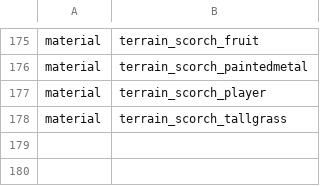
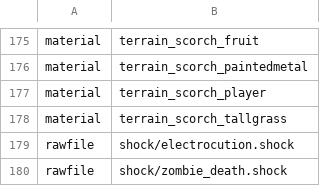
Before and after one commit to greetthemoth/cod_zombies_modding, a CSV file: missingasset.csv, drawn as a sheet; only a part is shown, gaps mark what is left out; the diff names each change by its address in the sheet, - before the commit and + after, or states it on an @@ line.

```diff
--- a/missingasset.csv
+++ b/missingasset.csv
+row 179: rawfile | shock/electrocution.shock
+row 180: rawfile | shock/zombie_death.shock
```
Also changed, not shown: 13 other files.
